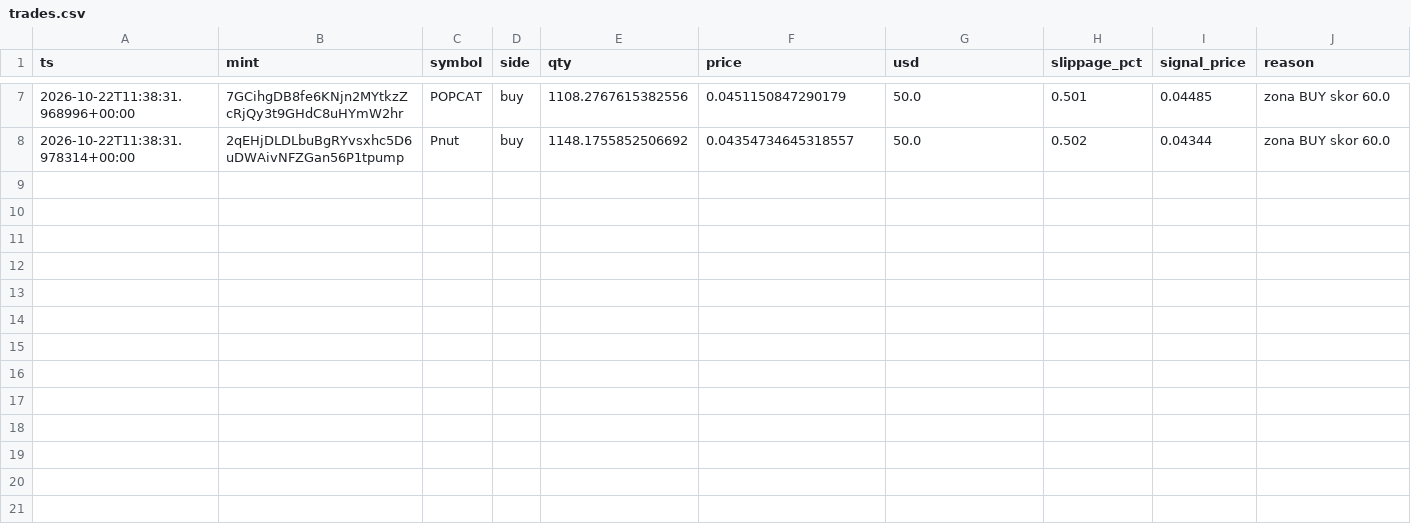
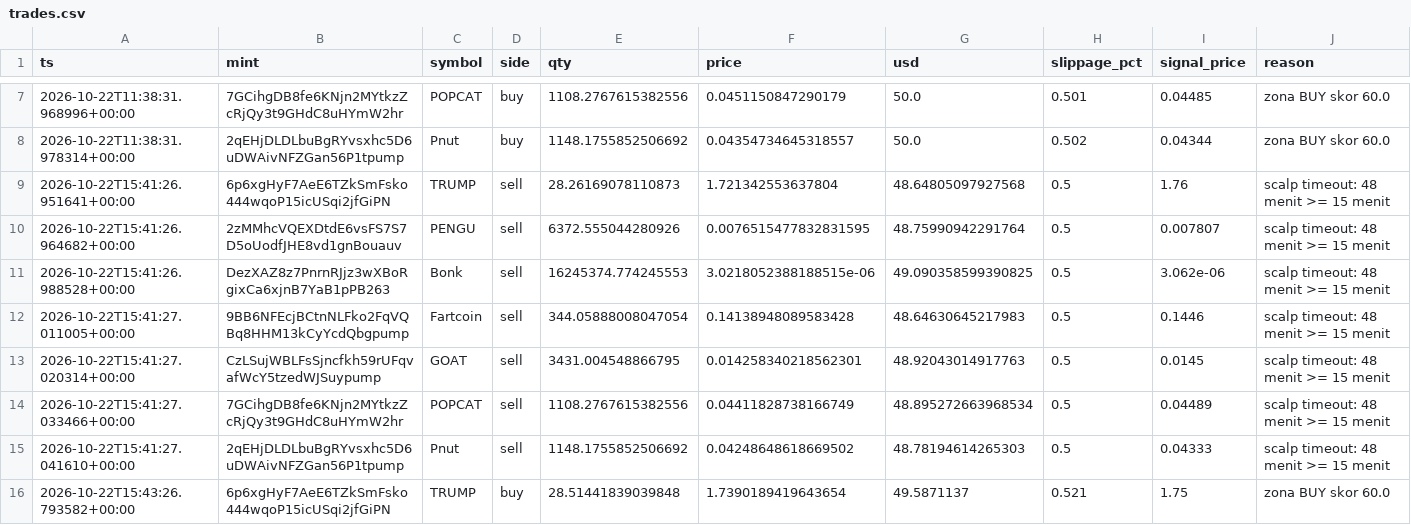
Before and after one commit to muhammadekonugroho4-spec/MEME-COIN-RADAR, a CSV file: data/portfolio/trades.csv, drawn as a sheet; only a part is shown, gaps mark what is left out; the diff covers the shown part only; the diff names each change by its address in the sheet, - before the commit and + after, or states it on an @@ line.

Commit message:
paper: trade cycle 2026-10-22-15:51

```diff
--- a/data/portfolio/trades.csv
+++ b/data/portfolio/trades.csv
+row 9: 2026-10-22T15:41:26.951641+00:00 | 6p6xgHyF7AeE6TZkSmFsko444wqoP15icUSqi2jfGiPN | TRUMP | sell | 28.26169078110873 | 1.721342553637804 | 48.64805097927568 | 0.5 | 1.76 | scalp timeout: 48 menit >= 15 menit
+row 10: 2026-10-22T15:41:26.964682+00:00 | 2zMMhcVQEXDtdE6vsFS7S7D5oUodfJHE8vd1gnBouauv | PENGU | sell | 6372.555044280926 | 0.0076515477832831595 | 48.75990942291764 | 0.5 | 0.007807 | scalp timeout: 48 menit >= 15 menit
+row 11: 2026-10-22T15:41:26.988528+00:00 | DezXAZ8z7PnrnRJjz3wXBoRgixCa6xjnB7YaB1pPB263 | Bonk | sell | 16245374.774245553 | 3.0218052388188515e-06 | 49.090358599390825 | 0.5 | 3.062e-06 | scalp timeout: 48 menit >= 15 menit
+row 12: 2026-10-22T15:41:27.011005+00:00 | 9BB6NFEcjBCtnNLFko2FqVQBq8HHM13kCyYcdQbgpump | Fartcoin | sell | 344.05888008047054 | 0.14138948089583428 | 48.64630645217983 | 0.5 | 0.1446 | scalp timeout: 48 menit >= 15 menit
+row 13: 2026-10-22T15:41:27.020314+00:00 | CzLSujWBLFsSjncfkh59rUFqvafWcY5tzedWJSuypump | GOAT | sell | 3431.004548866795 | 0.014258340218562301 | 48.92043014917763 | 0.5 | 0.0145 | scalp timeout: 48 menit >= 15 menit
+row 14: 2026-10-22T15:41:27.033466+00:00 | 7GCihgDB8fe6KNjn2MYtkzZcRjQy3t9GHdC8uHYmW2hr | POPCAT | sell | 1108.2767615382556 | 0.04411828738166749 | 48.895272663968534 | 0.5 | 0.04489 | scalp timeout: 48 menit >= 15 menit
+row 15: 2026-10-22T15:41:27.041610+00:00 | 2qEHjDLDLbuBgRYvsxhc5D6uDWAivNFZGan56P1tpump | Pnut | sell | 1148.1755852506692 | 0.04248648618669502 | 48.78194614265303 | 0.5 | 0.04333 | scalp timeout: 48 menit >= 15 menit
+row 16: 2026-10-22T15:43:26.793582+00:00 | 6p6xgHyF7AeE6TZkSmFsko444wqoP15icUSqi2jfGiPN | TRUMP | buy | 28.51441839039848 | 1.7390189419643654 | 49.5871137 | 0.521 | 1.75 | zona BUY skor 60.0
```
Also changed, not shown: 7 added rows elsewhere in this file, data/portfolio/equity.csv, 2 other files.
